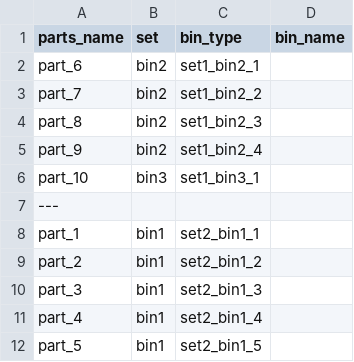
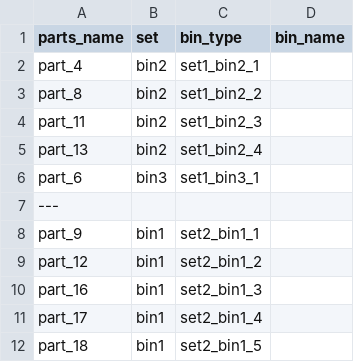
Before and after one commit to Automation-Research-Team/aist_robotiq, a CSV file: o2as_scene_description/urdf/templates/placement_bin_layout.csv, drawn as a sheet.

```diff
--- a/o2as_scene_description/urdf/templates/placement_bin_layout.csv
+++ b/o2as_scene_description/urdf/templates/placement_bin_layout.csv
@@ -1,12 +1,12 @@
 parts_name,set,bin_type,bin_name
-part_6,bin2,set1_bin2_1
-part_7,bin2,set1_bin2_2
-part_8,bin2,set1_bin2_3
-part_9,bin2,set1_bin2_4
-part_10,bin3,set1_bin3_1
+part_4,bin2,set1_bin2_1
+part_8,bin2,set1_bin2_2
+part_11,bin2,set1_bin2_3
+part_13,bin2,set1_bin2_4
+part_6,bin3,set1_bin3_1
 ---
-part_1,bin1,set2_bin1_1
-part_2,bin1,set2_bin1_2
-part_3,bin1,set2_bin1_3
-part_4,bin1,set2_bin1_4
-part_5,bin1,set2_bin1_5
+part_9,bin1,set2_bin1_1
+part_12,bin1,set2_bin1_2
+part_16,bin1,set2_bin1_3
+part_17,bin1,set2_bin1_4
+part_18,bin1,set2_bin1_5
```
Also changed, not shown: 6 other files.
